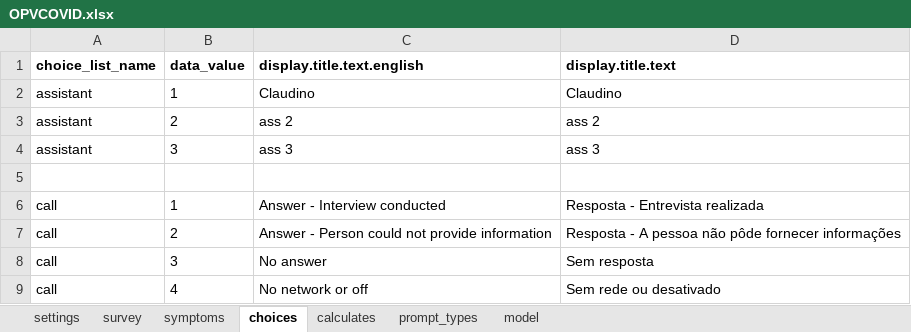
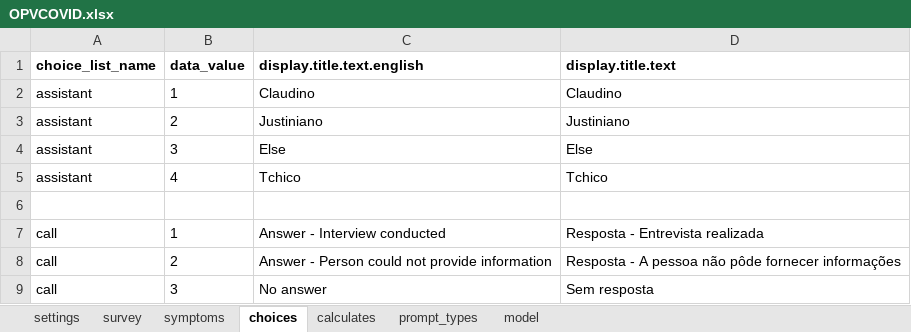
Before and after one commit to BandimHealthProject/OPVCOVID, an Excel workbook: app/config/tables/OPVCOVID/Forms/OPVCOVID/OPVCOVID.xlsx, sheet choices, drawn as a sheet; only a part is shown; the shorter side is filled out with more unchanged rows; values as stored, in another font and other column widths than the file's, no borders; the diff names each change by its address in the sheet, - before the commit and + after, or states it on an @@ line.

Commit message:
Updates to assistants

```diff
--- a/app/config/tables/OPVCOVID/Forms/OPVCOVID/OPVCOVID.xlsx (sheet choices)
+++ b/app/config/tables/OPVCOVID/Forms/OPVCOVID/OPVCOVID.xlsx (sheet choices)
-C3 (display.title.text.english): ass 2
+C3 (display.title.text.english): Justiniano
-D3 (display.title.text): ass 2
+D3 (display.title.text): Justiniano
-C4 (display.title.text.english): ass 3
+C4 (display.title.text.english): Else
-D4 (display.title.text): ass 3
+D4 (display.title.text): Else
+row 5: assistant | 4 | Tchico | Tchico
```
Also changed, not shown: 2 other files.
